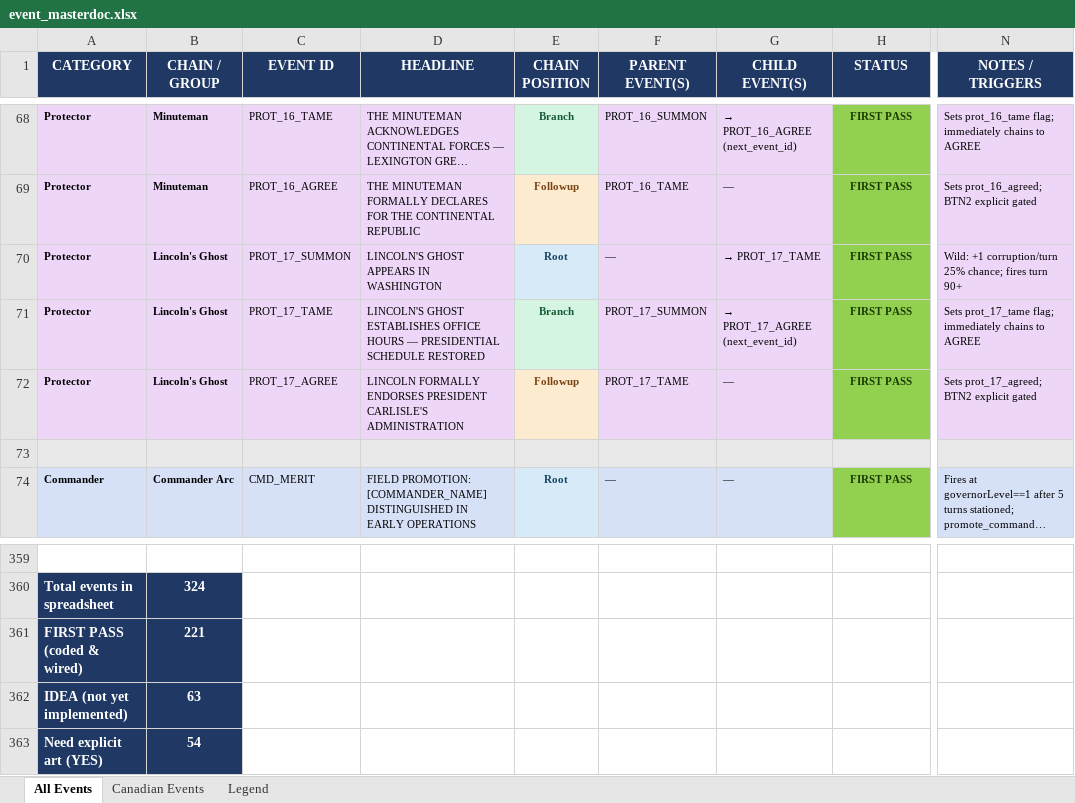
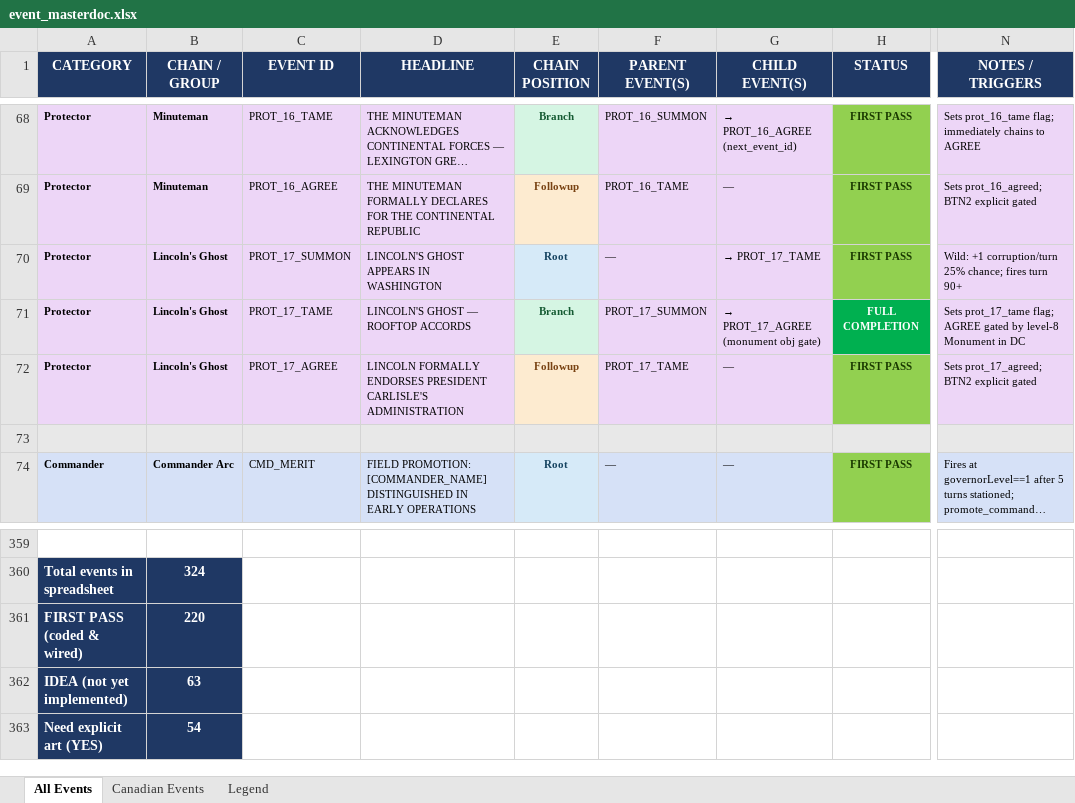
Before and after one commit to etherthegreat/mostupdatedfarsword, an Excel workbook: event_masterdoc.xlsx, sheet All Events, drawn as a sheet; only a part is shown, gaps mark what is left out; long unchanged cells end in …; values as stored, in another font and other column widths than the file's, no borders; the diff names each change by its address in the sheet, - before the commit and + after, or states it on an @@ line.

```diff
--- a/event_masterdoc.xlsx (sheet All Events)
+++ b/event_masterdoc.xlsx (sheet All Events)
-D71 (HEADLINE): LINCOLN'S GHOST ESTABLISHES OFFICE HOURS — PRESIDENTIAL SCHEDULE RESTORED
+D71 (HEADLINE): LINCOLN'S GHOST — ROOFTOP ACCORDS
-G71 (CHILD EVENT(S)): → PROT_17_AGREE (next_event_id)
+G71 (CHILD EVENT(S)): → PROT_17_AGREE (monument obj gate)
-H71 (STATUS): FIRST PASS
+H71 (STATUS): FULL COMPLETION
@@ H71 fill: #92D050 → #00B050, text colour: #1A3A00 → #FFFFFF @@
-N71 (NOTES / TRIGGERS): …prot_17_tame flag; immediately chains to AGREE
+N71 (NOTES / TRIGGERS): …prot_17_tame flag; AGREE gated by level-8 Monument in DC
-B361 (CHAIN / GROUP): 221
+B361 (CHAIN / GROUP): 220
```
Also changed, not shown: 1 other file.
